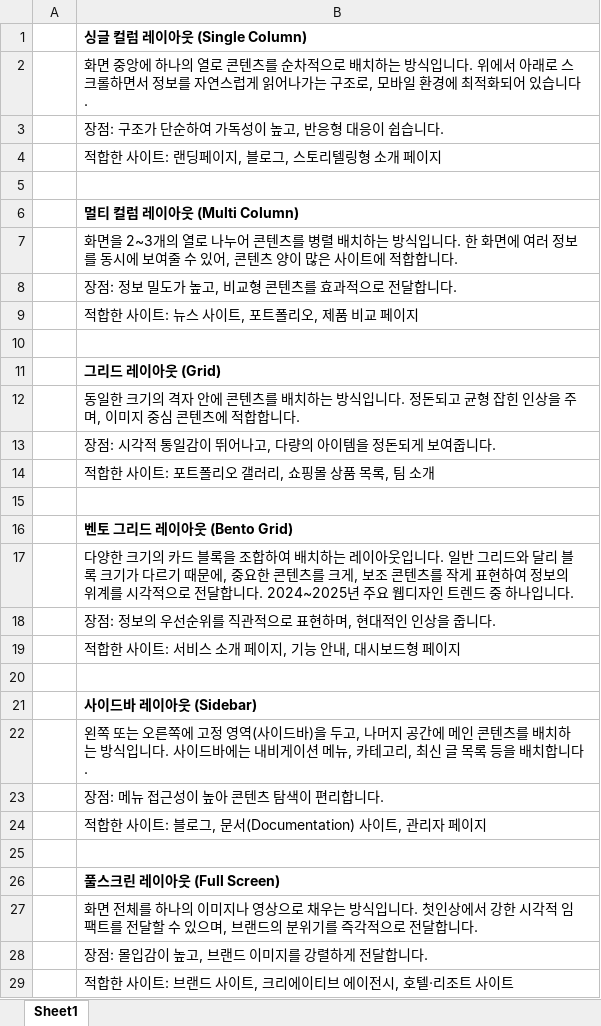
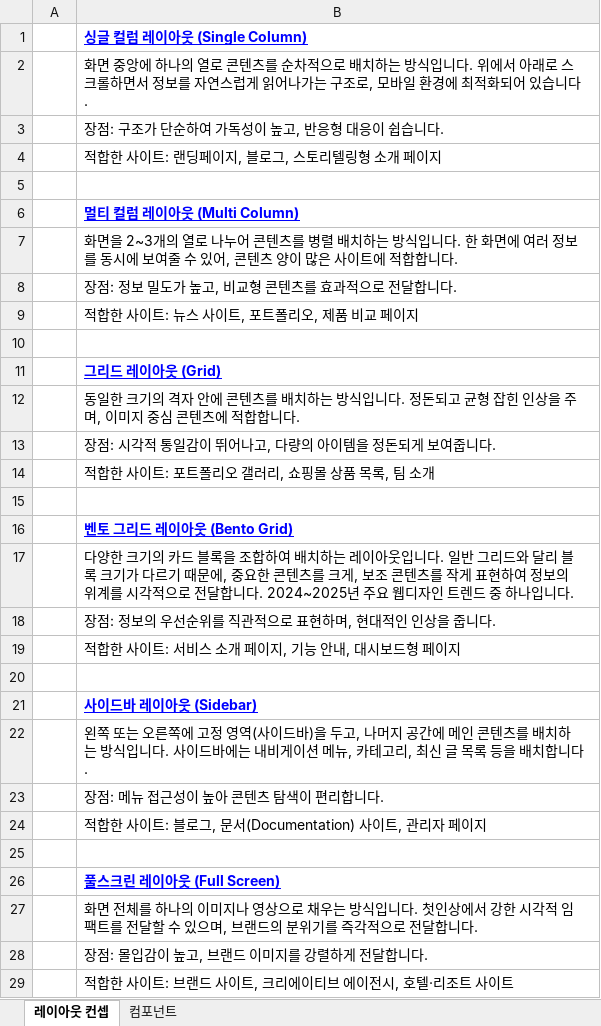
Before and after one commit to hyunplanb-cyber/ia-generation-platform, an Excel workbook: 디자인가이드/레이아웃_가이드.xlsx, sheet 레이아웃 컨셉, drawn as a sheet; values as stored, in another font and other column widths than the file's, no borders; the diff names each change by its address in the sheet, - before the commit and + after, or states it on an @@ line.

```diff
--- a/디자인가이드/레이아웃_가이드.xlsx (sheet 레이아웃 컨셉)
+++ b/디자인가이드/레이아웃_가이드.xlsx (sheet 레이아웃 컨셉)
-sheet tab: Sheet1
+sheet tab: 레이아웃 컨셉
+sheet tab: 컴포넌트
@@ B1 underline: off → on, text colour: black → #0000FF @@
@@ B6 underline: off → on, text colour: black → #0000FF @@
@@ B11 underline: off → on, text colour: black → #0000FF @@
@@ B16 underline: off → on, text colour: black → #0000FF @@
@@ B21 underline: off → on, text colour: black → #0000FF @@
@@ B26 underline: off → on, text colour: black → #0000FF @@
```
Also changed, not shown: 1 other file.
